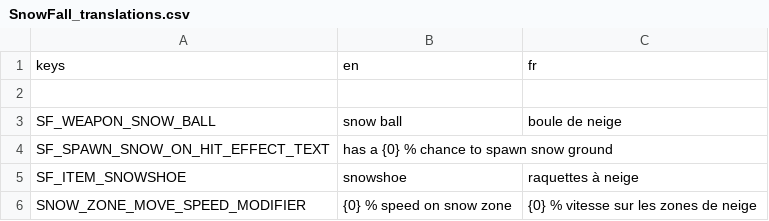
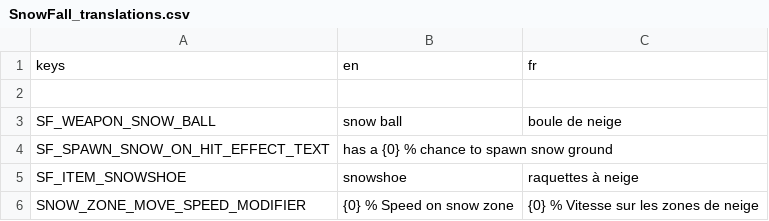
Before and after one commit to miiswitch/SnowFall, a CSV file: root/mods-unpacked/Miiswitch-SnowFall/translations/SnowFall_translations.csv, drawn as a sheet.

Commit message:
corrected a translation mistake

```diff
--- a/root/mods-unpacked/Miiswitch-SnowFall/translations/SnowFall_translations.csv
+++ b/root/mods-unpacked/Miiswitch-SnowFall/translations/SnowFall_translations.csv
@@ -5,2 +5,2 @@ SF_SPAWN_SNOW_ON_HIT_EFFECT_TEXT,has a {0} % chance to spawn snow ground,
 SF_ITEM_SNOWSHOE,snowshoe, raquettes à neige
-SNOW_ZONE_MOVE_SPEED_MODIFIER, {0} % speed on snow zone, {0} % vitesse sur les zones de neige
+SNOW_ZONE_MOVE_SPEED_MODIFIER, {0} % Speed on snow zone, {0} % Vitesse sur les zones de neige
```
Also changed, not shown: 2 other files.
